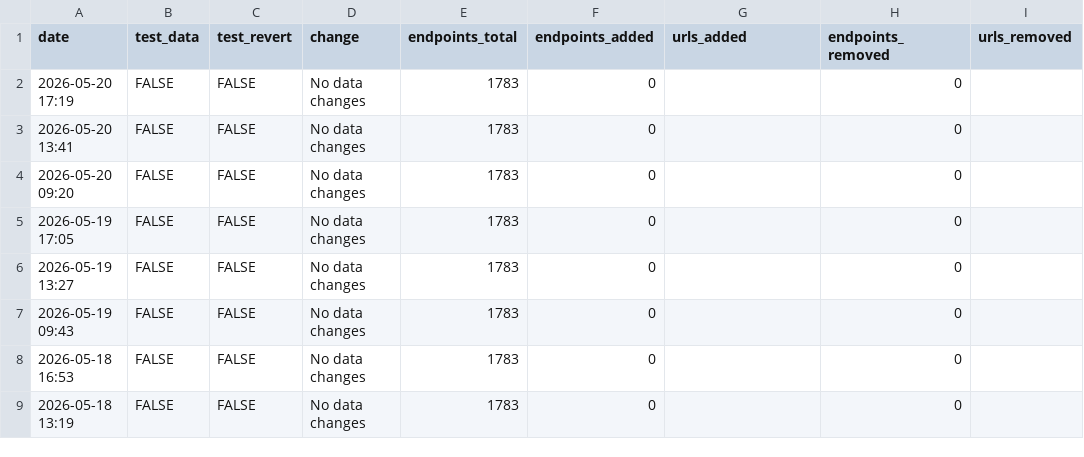
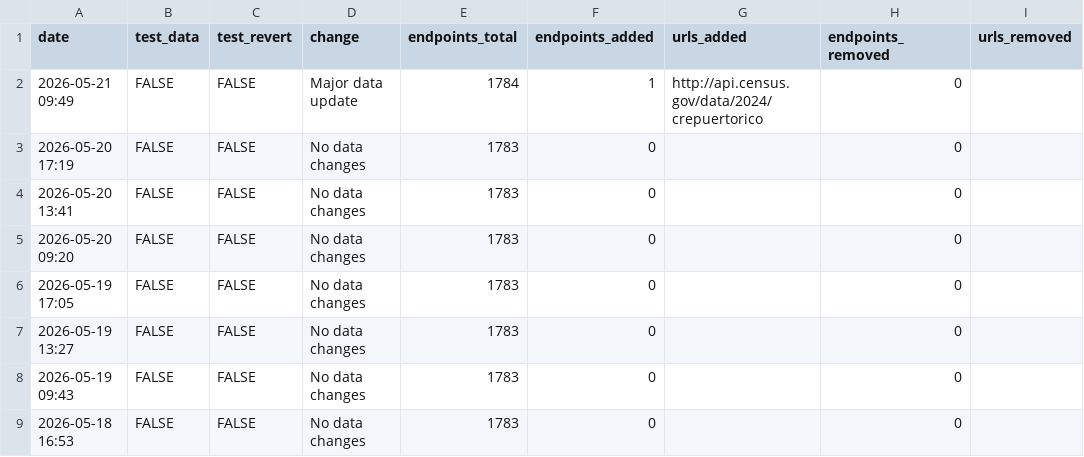
Before and after one commit to hrecht/census-api-datasets, a CSV file: data/update-log.csv, drawn as a sheet; only a part is shown; the shorter side is filled out with more unchanged rows; the diff names each change by its address in the sheet, - before the commit and + after, or states it on an @@ line.

```diff
--- a/data/update-log.csv
+++ b/data/update-log.csv
+row 2: 2026-05-21 09:49 | FALSE | FALSE | Major data update | 1784 | 1 | http://api.census.gov/data/2024/crepuertorico | 0
```
Also changed, not shown: src/routes/_data/endpoint-changes.csv, 3 other files.
